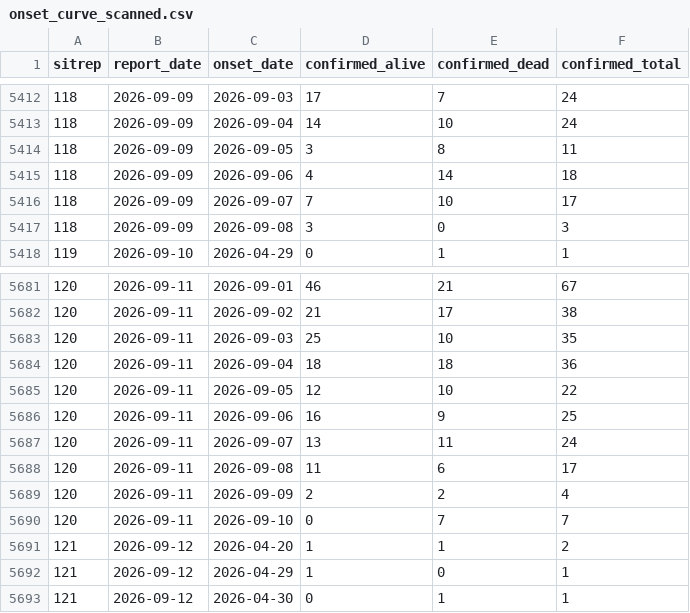
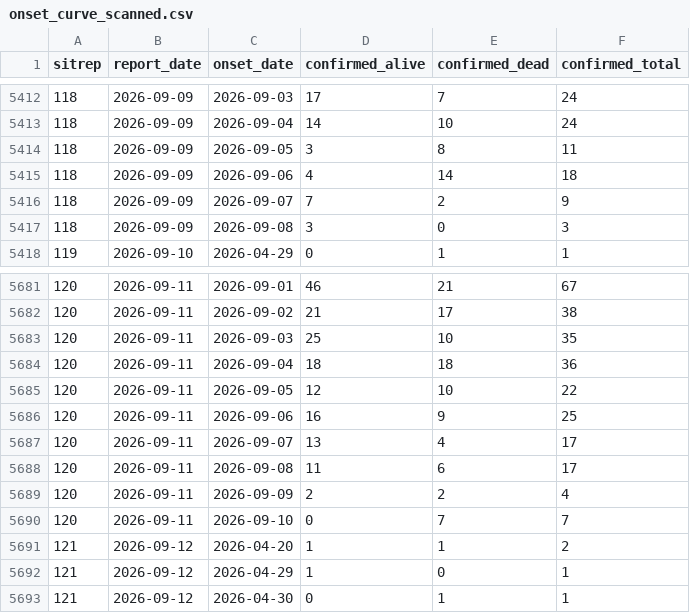
Before and after one commit to epiforecasts/BVDOutbreakSize, a CSV file: data/onset_curve_scanned.csv, drawn as a sheet; only a part is shown, gaps mark what is left out; the diff covers the shown part only.

```diff
--- a/data/onset_curve_scanned.csv
+++ b/data/onset_curve_scanned.csv
@@ -5415,3 +5415,3 @@ sitrep,report_date,onset_date,confirmed_alive,confirmed_dead,confirmed_total
 118,2026-09-09,2026-09-06,4,14,18
-118,2026-09-09,2026-09-07,7,10,17
+118,2026-09-09,2026-09-07,7,2,9
 118,2026-09-09,2026-09-08,3,0,3
@@ -5686,3 +5686,3 @@ sitrep,report_date,onset_date,confirmed_alive,confirmed_dead,confirmed_total
 120,2026-09-11,2026-09-06,16,9,25
-120,2026-09-11,2026-09-07,13,11,24
+120,2026-09-11,2026-09-07,13,4,17
 120,2026-09-11,2026-09-08,11,6,17
```
Also changed, not shown: 15 edited cells elsewhere in this file, data/onset_curve_figures.csv, 3 other files.
